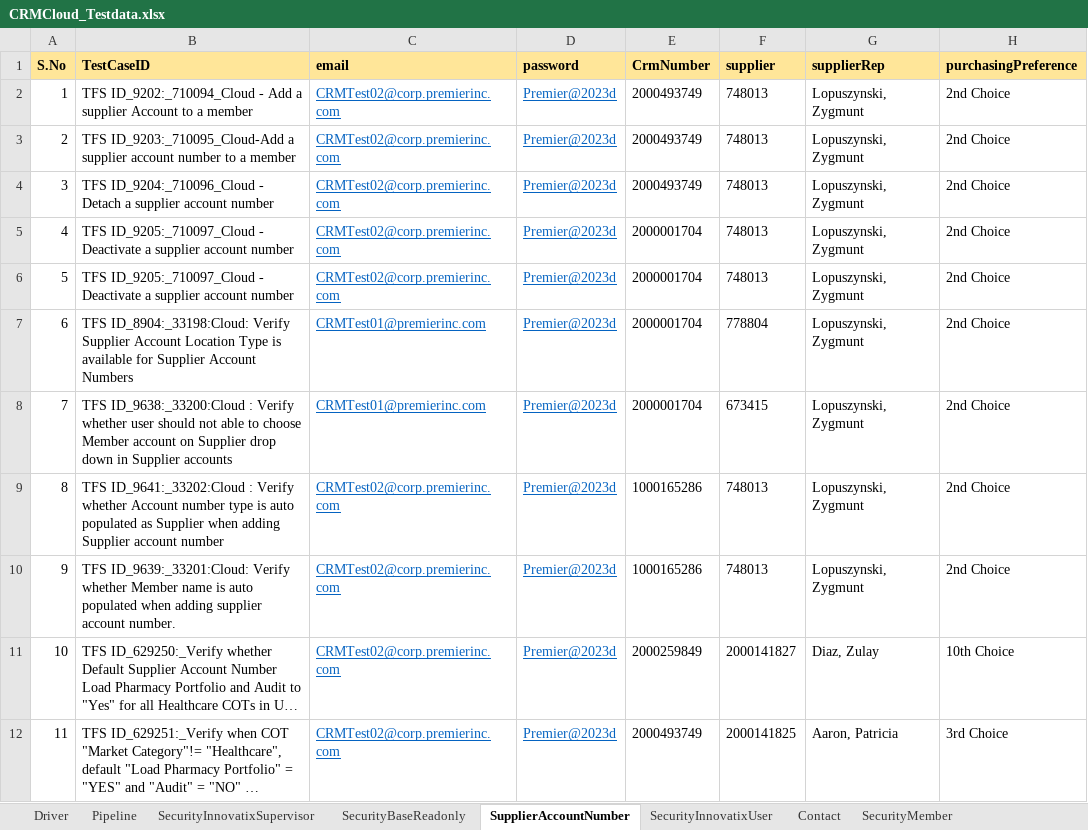
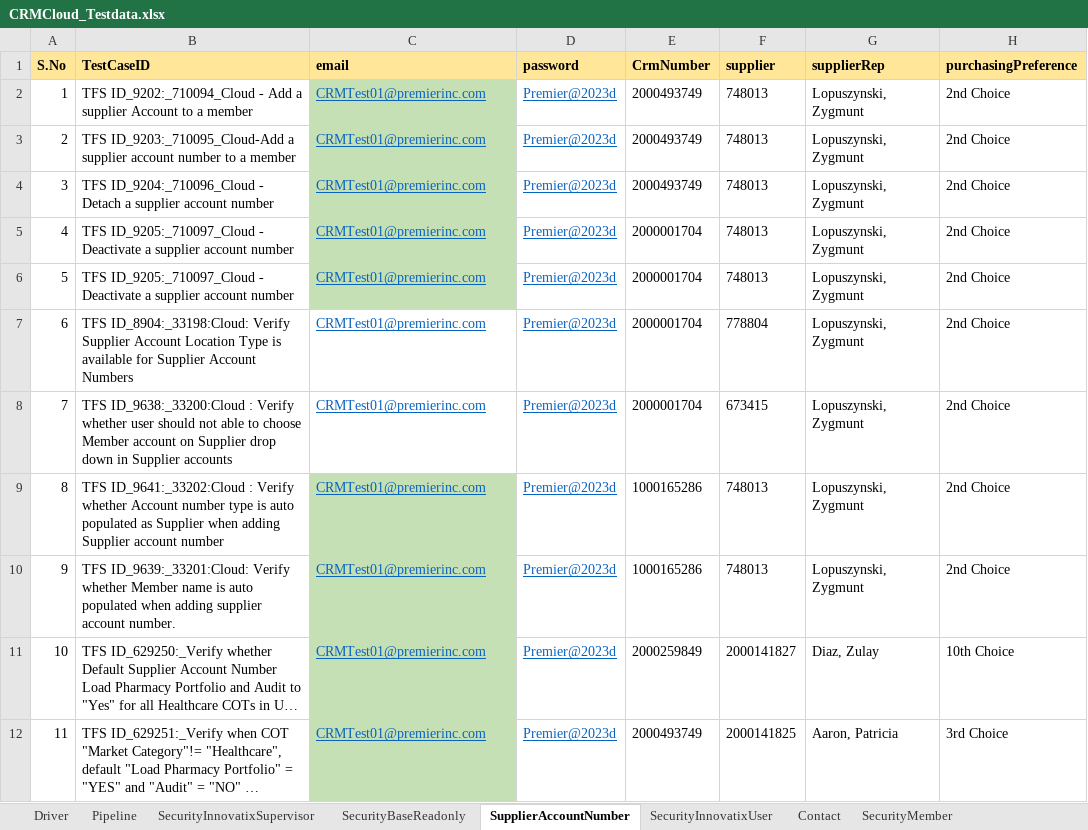
Before and after one commit to FaridhahN/Dynamics_CRM_Cloud_2023_Wave1, an Excel workbook: data/CRMCloud_Testdata.xlsx, sheet SupplierAccountNumber, drawn as a sheet; only a part is shown; long unchanged cells end in …; values as stored, in another font and other column widths than the file's, no borders; the diff names each change by its address in the sheet, - before the commit and + after, or states it on an @@ line.

```diff
--- a/data/CRMCloud_Testdata.xlsx (sheet SupplierAccountNumber)
+++ b/data/CRMCloud_Testdata.xlsx (sheet SupplierAccountNumber)
-C2:C6 (email): CRMTest02@corp.premierinc.com
+C2:C6 (email): CRMTest01@premierinc.com
-C2:C6 fill: none
+C2:C6 fill: #C5E0B4
-C9:C12 (email): CRMTest02@corp.premierinc.com
+C9:C12 (email): CRMTest01@premierinc.com
-C9:C12 fill: none
+C9:C12 fill: #C5E0B4
```
Also changed, not shown: sheet Driver, sheet MemberEntryForm, sheet NonGPO, hidden cells.
